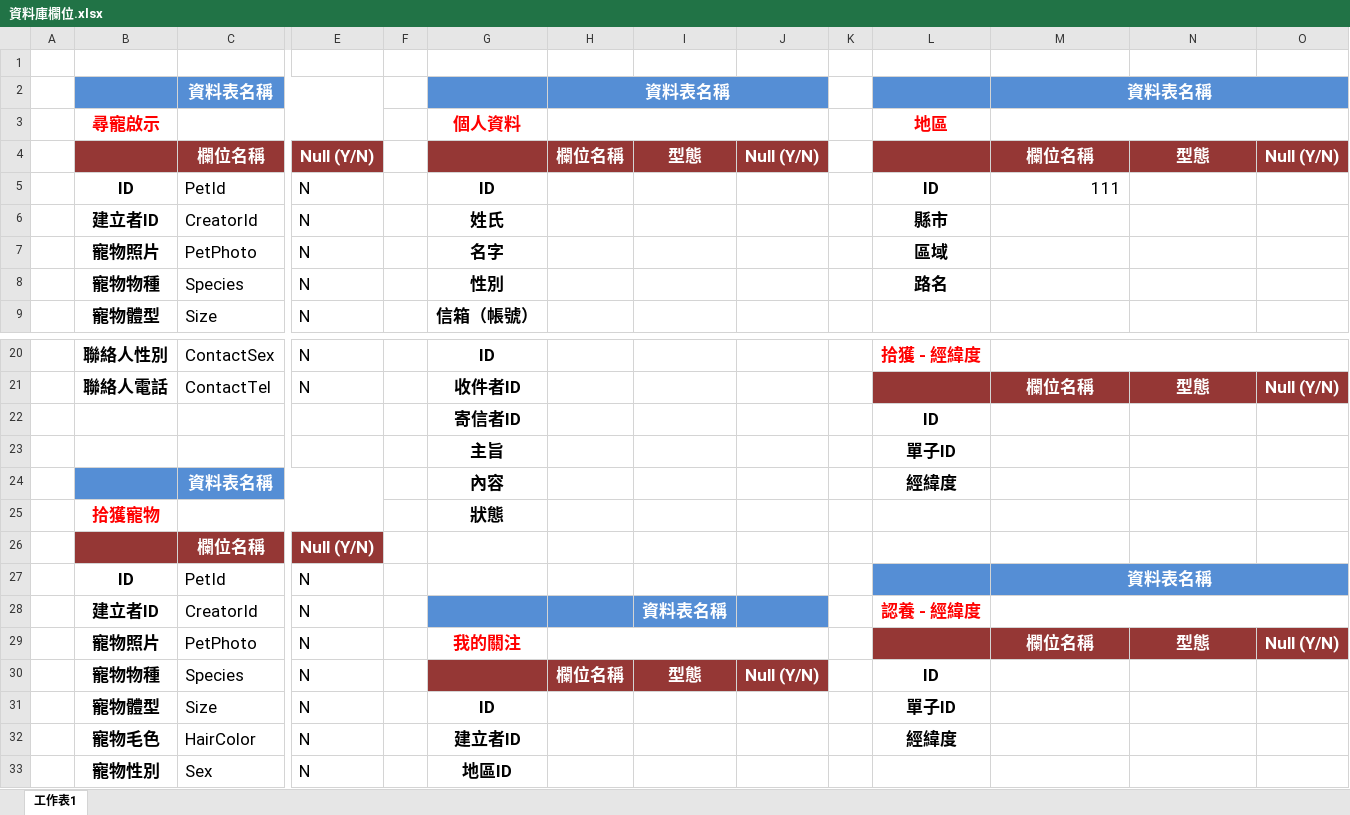
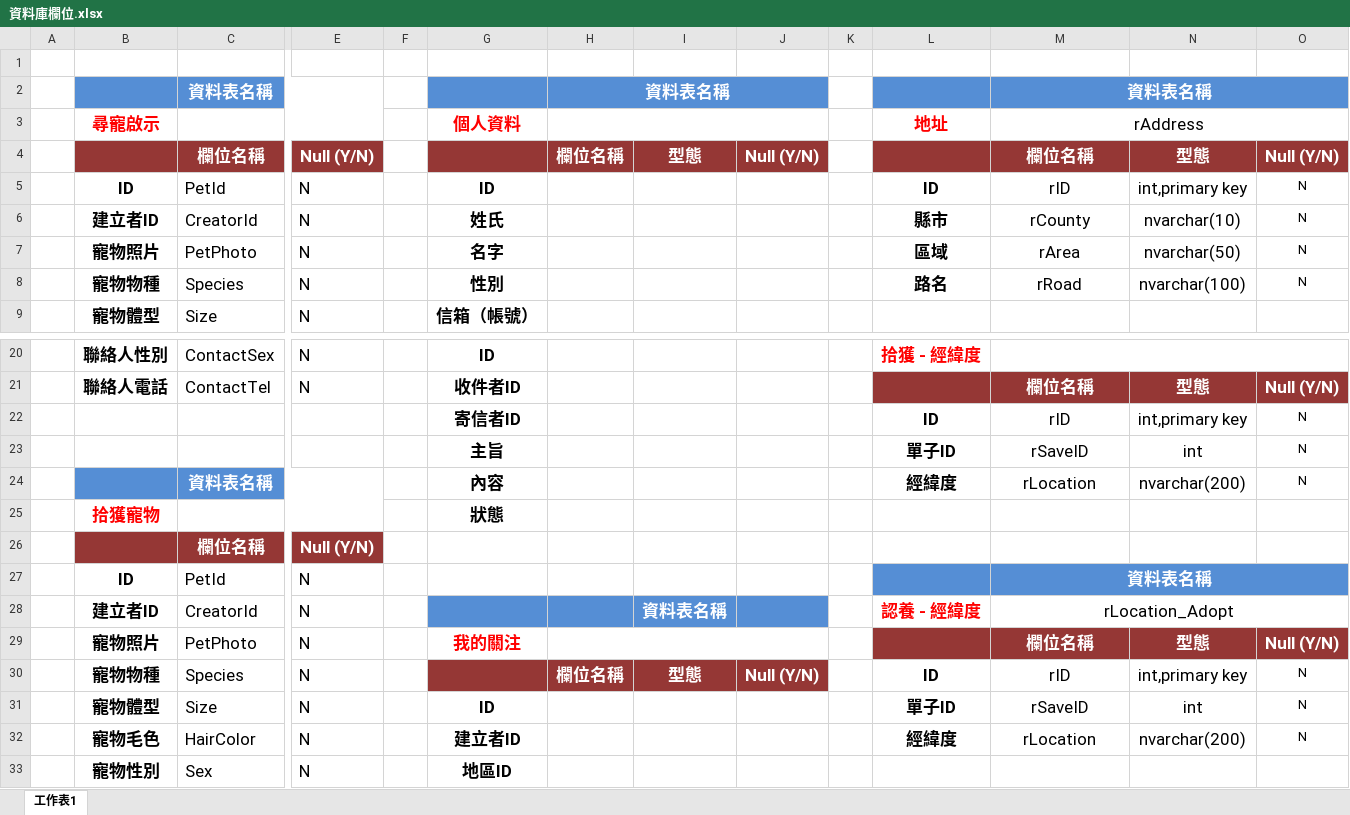
Before and after one commit to Shine92/FoundCity, an Excel workbook: Document/資料庫欄位.xlsx, sheet 工作表1, drawn as a sheet; only a part is shown, gaps mark what is left out; values as stored, in another font and other column widths than the file's, no borders; removed rows and columns are numbered as before the commit, all else as after; rows hold the shown columns only; the diff covers the shown part only; the diff names each change by its address in the sheet, - before the commit and + after, or states it on an @@ line.

Commit message:
Rey update

```diff
--- a/Document/資料庫欄位.xlsx (sheet 工作表1)
+++ b/Document/資料庫欄位.xlsx (sheet 工作表1)
-L3: 地區
+L3: 地址
-M3: (empty)
+M3: rAddress
-M5: 111
+M5: rID
-M5 alignment: right
+M5 alignment: center
-N5: (empty)
+N5: int,primary key
-O5:O8: (empty)
+O5:O8: N
-M6: (empty)
+M6: rCounty
-N6: (empty)
+N6: nvarchar(10)
-M7: (empty)
+M7: rArea
-N7: (empty)
+N7: nvarchar(50)
-M8: (empty)
+M8: rRoad
-N8: (empty)
+N8: nvarchar(100)
-row 22:  |  |  |  |  | 寄信者ID |  |  |  |  | ID
-row 23:  |  |  |  |  | 主旨 |  |  |  |  | 單子ID
-row 24:  |  | 資料表名稱 |  |  | 內容 |  |  |  |  | 經緯度
+row 22:  |  |  |  |  | 寄信者ID |  |  |  |  | ID | rID | int,primary key | N
+row 23:  |  |  |  |  | 主旨 |  |  |  |  | 單子ID | rSaveID | int | N
+row 24:  |  | 資料表名稱 |  |  | 內容 |  |  |  |  | 經緯度 | rLocation | nvarchar(200) | N
-M28: (empty)
+M28: rLocation_Adopt
-M30: (empty)
+M30: rID
-N30: (empty)
+N30: int,primary key
-O30:O32: (empty)
+O30:O32: N
-M31: (empty)
+M31: rSaveID
-N31: (empty)
+N31: int
-M32: (empty)
+M32: rLocation
-N32: (empty)
+N32: nvarchar(200)
```
Also changed, not shown: 9 edited cells elsewhere in this sheet.
